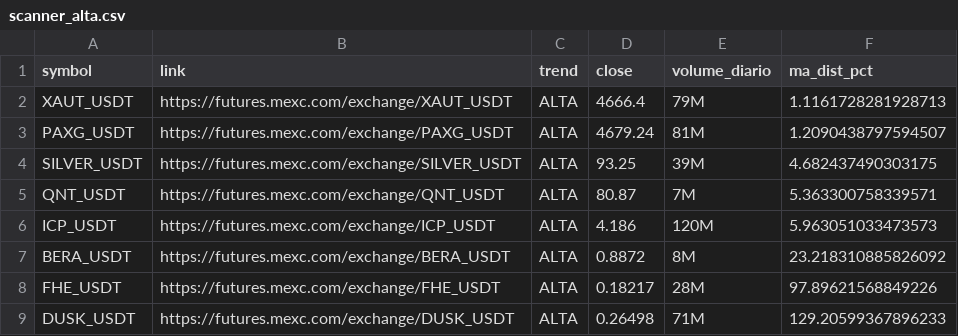
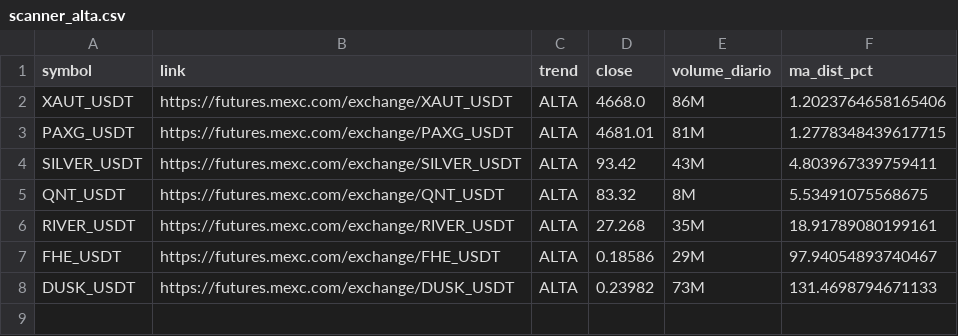
Before and after one commit to gabrielmachadogh/scanner-perps2, a CSV file: results/scanner_alta.csv, drawn as a sheet.

```diff
--- a/results/scanner_alta.csv
+++ b/results/scanner_alta.csv
@@ -1,9 +1,8 @@
 symbol,link,trend,close,volume_diario,ma_dist_pct
-XAUT_USDT,https://futures.mexc.com/exchange/XAUT_USDT,ALTA,4666.4,79M,1.1161728281928713
-PAXG_USDT,https://futures.mexc.com/exchange/PAXG_USDT,ALTA,4679.24,81M,1.2090438797594507
-SILVER_USDT,https://futures.mexc.com/exchange/SILVER_USDT,ALTA,93.25,39M,4.682437490303175
-QNT_USDT,https://futures.mexc.com/exchange/QNT_USDT,ALTA,80.87,7M,5.363300758339571
-ICP_USDT,https://futures.mexc.com/exchange/ICP_USDT,ALTA,4.186,120M,5.963051033473573
-BERA_USDT,https://futures.mexc.com/exchange/BERA_USDT,ALTA,0.8872,8M,23.218310885826092
-FHE_USDT,https://futures.mexc.com/exchange/FHE_USDT,ALTA,0.18217,28M,97.89621568849226
-DUSK_USDT,https://futures.mexc.com/exchange/DUSK_USDT,ALTA,0.26498,71M,129.20599367896233
+XAUT_USDT,https://futures.mexc.com/exchange/XAUT_USDT,ALTA,4668.0,86M,1.2023764658165406
+PAXG_USDT,https://futures.mexc.com/exchange/PAXG_USDT,ALTA,4681.01,81M,1.2778348439617715
+SILVER_USDT,https://futures.mexc.com/exchange/SILVER_USDT,ALTA,93.42,43M,4.803967339759411
+QNT_USDT,https://futures.mexc.com/exchange/QNT_USDT,ALTA,83.32,8M,5.53491075568675
+RIVER_USDT,https://futures.mexc.com/exchange/RIVER_USDT,ALTA,27.268,35M,18.91789080199161
+FHE_USDT,https://futures.mexc.com/exchange/FHE_USDT,ALTA,0.18586,29M,97.94054893740467
+DUSK_USDT,https://futures.mexc.com/exchange/DUSK_USDT,ALTA,0.23982,73M,131.4698794671133
```
Also changed, not shown: results/scanner_baixa.csv, results/scanner_resultado_completo.csv, 3 other files.
